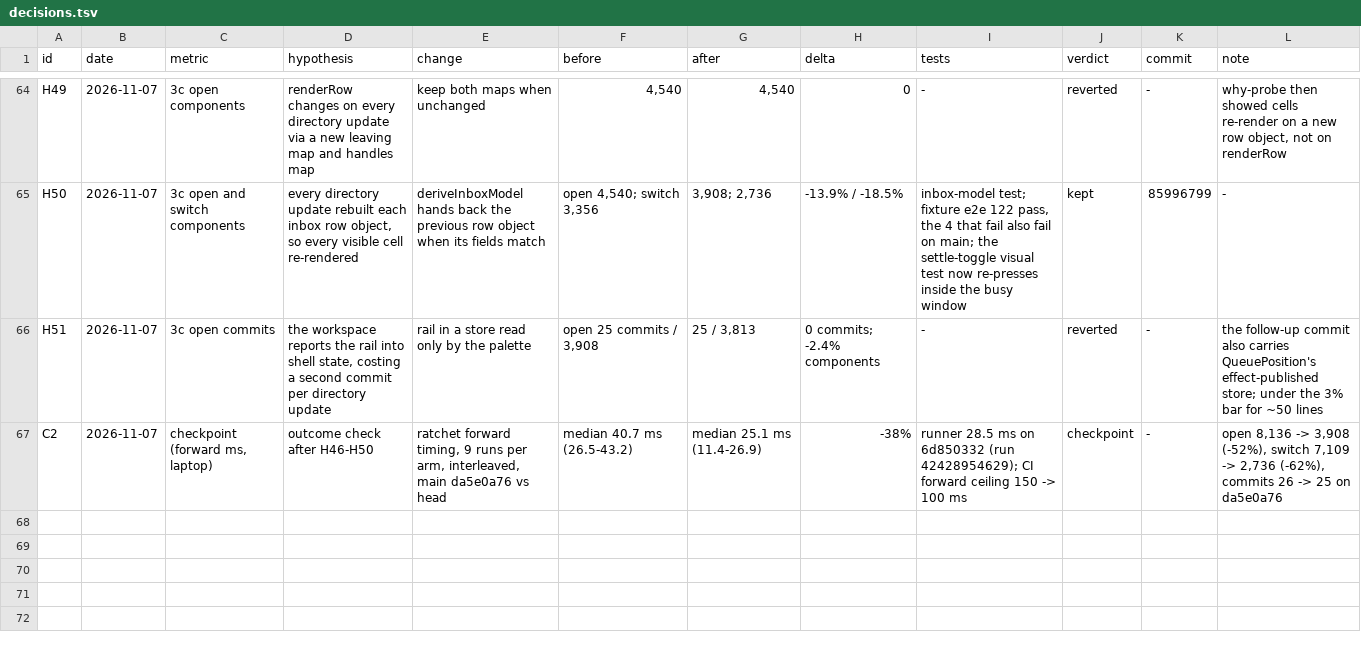
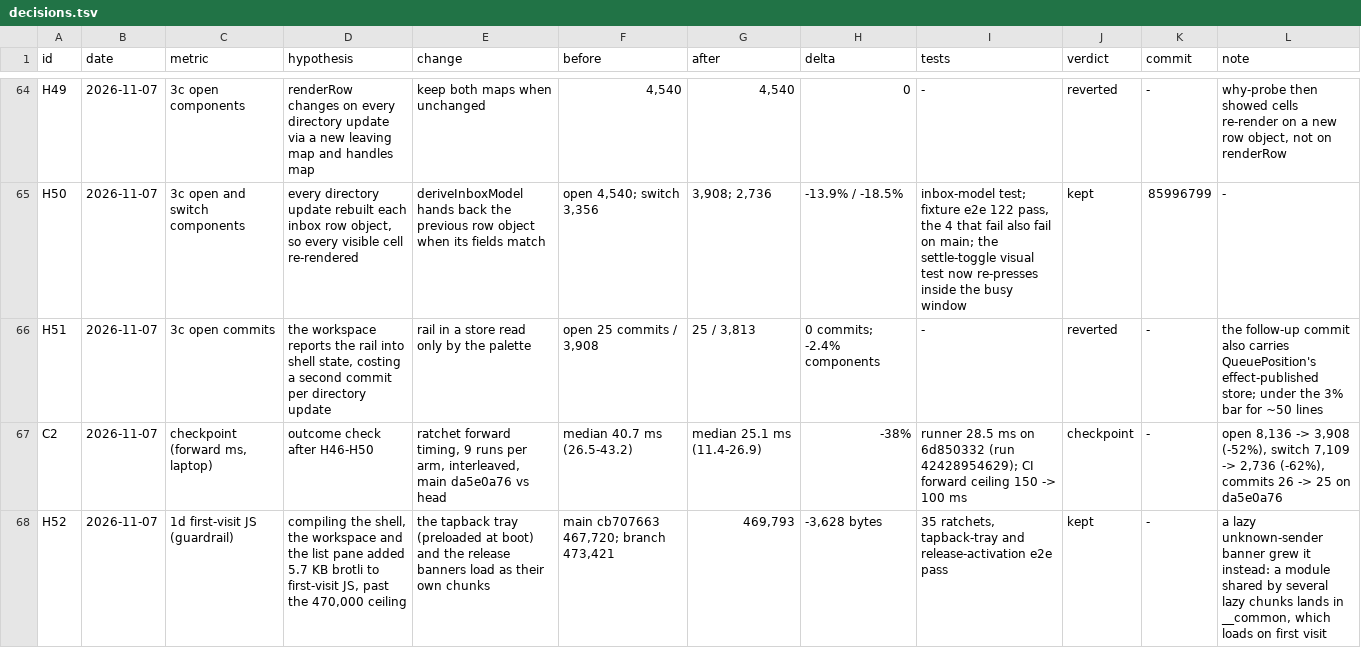
Before and after one commit to mimen/master-db, a TSV file: apps/imsg/docs/hillclimb/decisions.tsv, drawn as a sheet; only a part is shown, gaps mark what is left out.

```diff
--- a/apps/imsg/docs/hillclimb/decisions.tsv
+++ b/apps/imsg/docs/hillclimb/decisions.tsv
@@ -67 +67,2 @@ H51	2026-11-07	3c open commits	the workspace reports the rail into shell state,
 C2	2026-11-07	checkpoint (forward ms, laptop)	outcome check after H46-H50	ratchet forward timing, 9 runs per arm, interleaved, main da5e0a76 vs head	median 40.7 ms (26.5-43.2)	median 25.1 ms (11.4-26.9)	-38%	runner 28.5 ms on 6d850332 (run 42428954629); CI forward ceiling 150 -> 100 ms	checkpoint	-	open 8,136 -> 3,908 (-52%), switch 7,109 -> 2,736 (-62%), commits 26 -> 25 on da5e0a76
+H52	2026-11-07	1d first-visit JS (guardrail)	compiling the shell, the workspace and the list pane added 5.7 KB brotli to first-visit JS, past the 470,000 ceiling	the tapback tray (preloaded at boot) and the release banners load as their own chunks	main cb707663 467,720; branch 473,421	469,793	-3,628 bytes	35 ratchets, tapback-tray and release-activation e2e pass	kept	-	a lazy unknown-sender banner grew it instead: a module shared by several lazy chunks lands in __common, which loads on first visit
```
Also changed, not shown: 4 other files.
